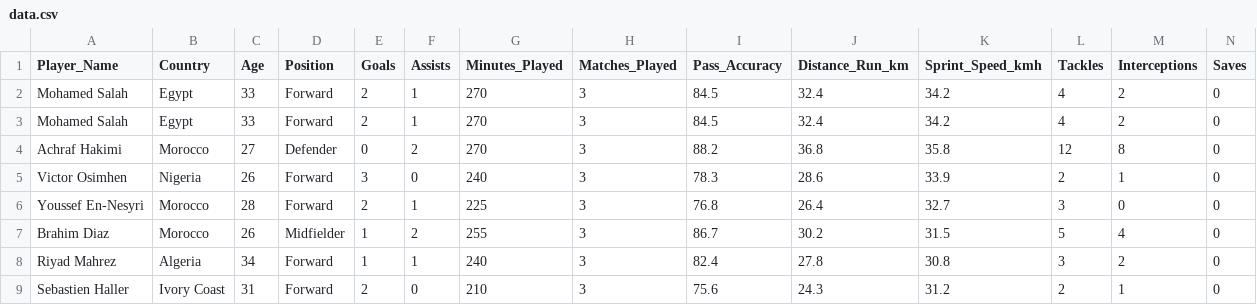
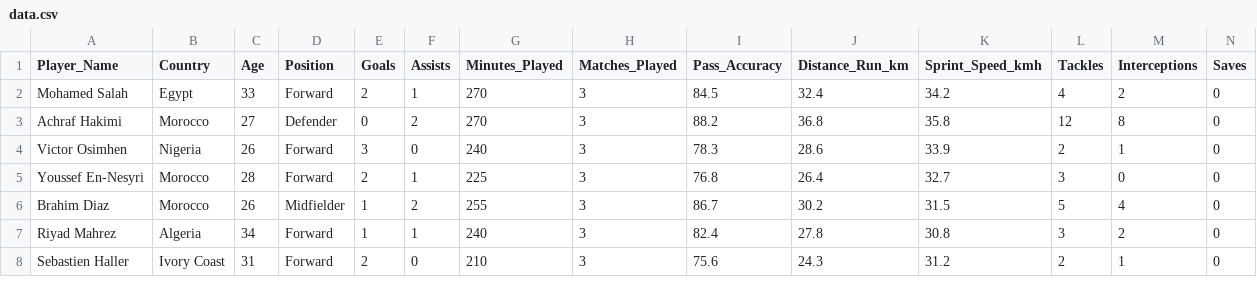
Before and after one commit to mreckah/SBI-CAN2025-Challenge, a CSV file: data/data.csv, drawn as a sheet; only a part is shown; rows hold the shown columns only; the diff names each change by its address in the sheet, - before the commit and + after, or states it on an @@ line.

```diff
--- a/data/data.csv
+++ b/data/data.csv
-row 3: Mohamed Salah | Egypt | 33 | Forward | 2 | 1 | 270 | 3 | 84.5 | 32.4 | 34.2 | 4 | 2 | 0
```
Also changed, not shown: 2 other files.
